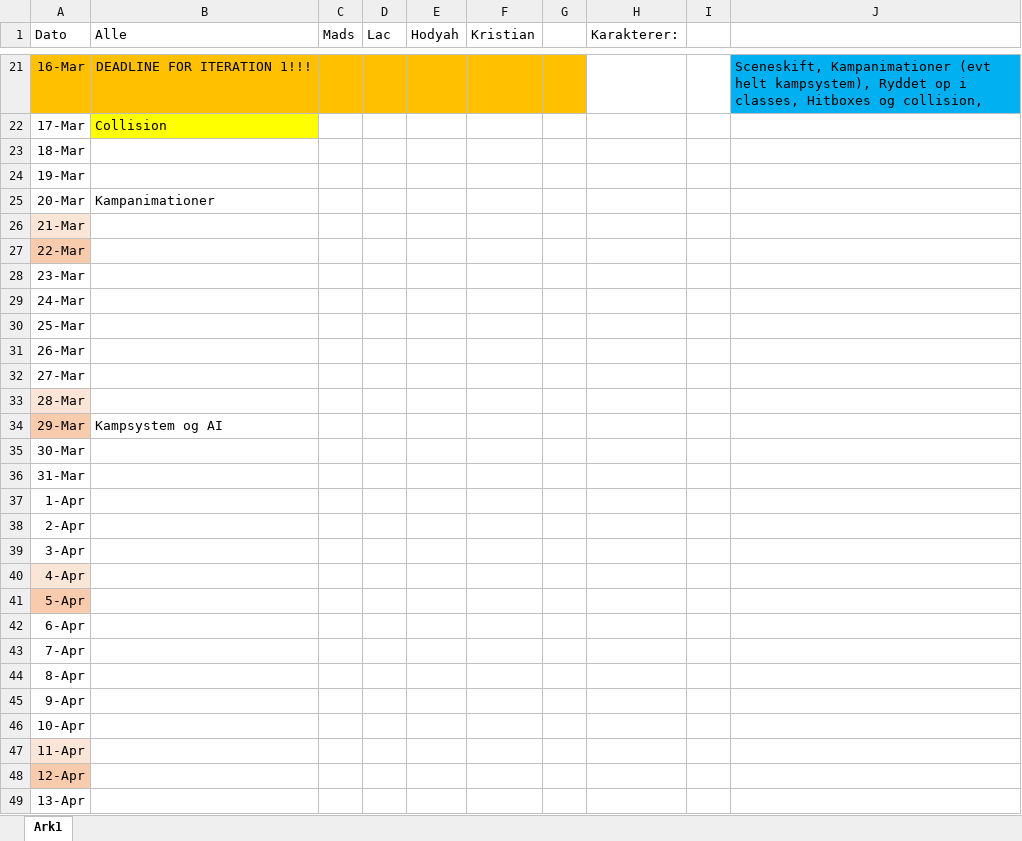
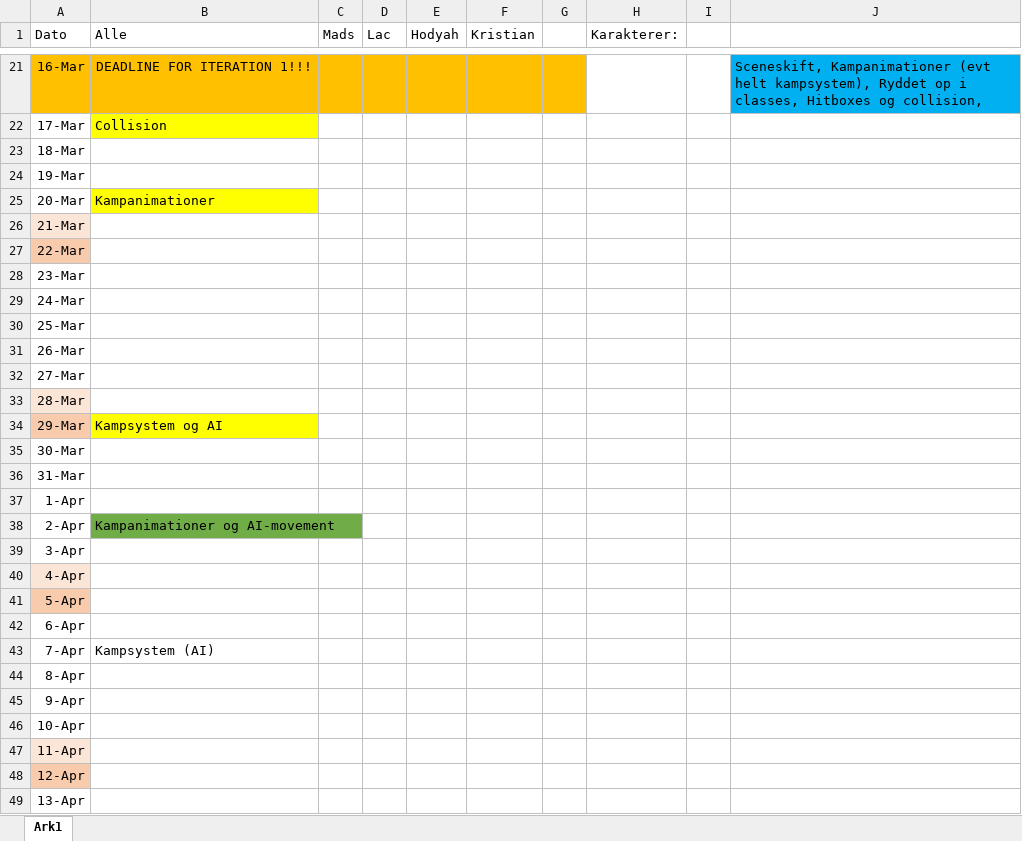
Before and after one commit to froemosen/Life-Of-Mark---After-Iteration-0, an Excel workbook: Skriftlige Produkter/Tidsplan.xlsx, sheet Ark1, drawn as a sheet; only a part is shown, gaps mark what is left out; values as stored, in another font and other column widths than the file's, no borders; the diff names each change by its address in the sheet, - before the commit and + after, or states it on an @@ line.

Commit message:
Collision fixed og Bot movement bedre

```diff
--- a/Skriftlige Produkter/Tidsplan.xlsx (sheet Ark1)
+++ b/Skriftlige Produkter/Tidsplan.xlsx (sheet Ark1)
-B25 fill: none
+B25 fill: #FFFF00
-B34 fill: none
+B34 fill: #FFFF00
-B38 (Alle): (empty)
+B38 (Alle): Kampanimationer og AI-movement
-B38 fill: none
+B38 fill: #70AD47
-B43 (Alle): (empty)
+B43 (Alle): Kampsystem (AI)
```
Also changed, not shown: 4 other files.
